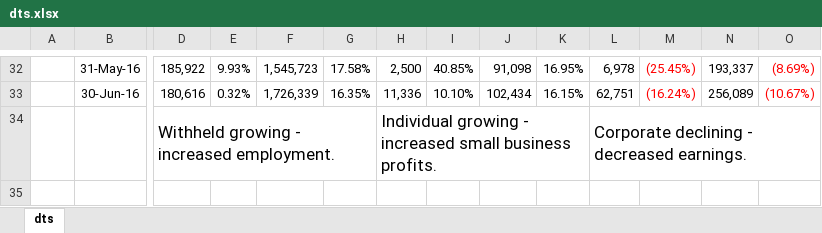
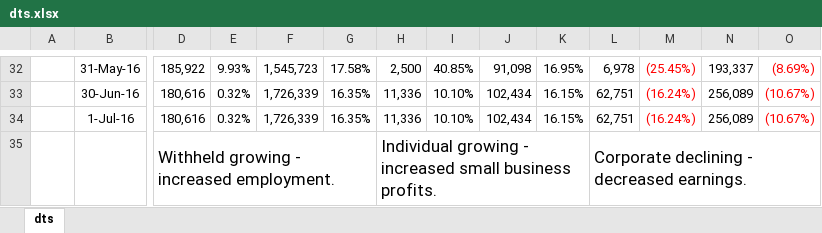
Before and after one commit to AJAskey/PTV-Parser, an Excel workbook: excel/dts.xlsx, sheet dts, drawn as a sheet; only a part is shown, gaps mark what is left out; values as stored, in another font and other column widths than the file's, no borders; rows hold the shown columns only; the diff names each change by its address in the sheet, - before the commit and + after, or states it on an @@ line.

```diff
--- a/excel/dts.xlsx (sheet dts)
+++ b/excel/dts.xlsx (sheet dts)
+row 34:  | 1-Jul-16 | 180,616 | 0.32% | 1,726,339 | 16.35% | 11,336 | 10.10% | 102,434 | 16.15% | 62,751 | (16.24%) | 256,089 | (10.67%)
```
Also changed, not shown: excel/Breadth-Calcs.xlsx.
